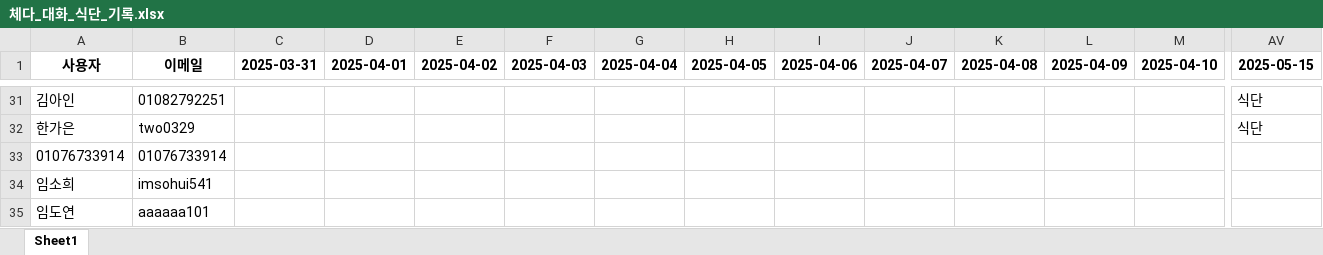
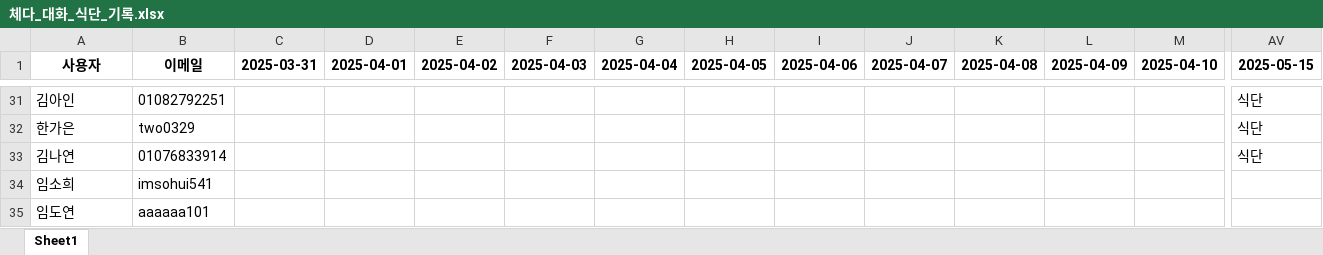
Before and after one commit to yharam00/cheddar_database, an Excel workbook: 체다_대화_식단_기록.xlsx, sheet Sheet1, drawn as a sheet; only a part is shown, gaps mark what is left out; values as stored, in another font and other column widths than the file's, no borders; removed rows and columns are numbered as before the commit, all else as after; rows hold the shown columns only; the diff names each change by its address in the sheet, - before the commit and + after, or states it on an @@ line.

```diff
--- a/체다_대화_식단_기록.xlsx (sheet Sheet1)
+++ b/체다_대화_식단_기록.xlsx (sheet Sheet1)
-row 33: 01076733914 | 01076733914
+row 33: 김나연 | 01076833914 |  |  |  |  |  |  |  |  |  |  |  | 식단
```
Also changed, not shown: 2 other files.
